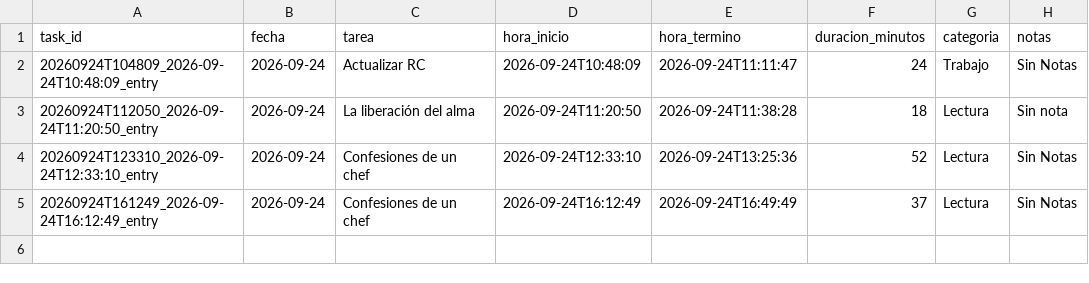
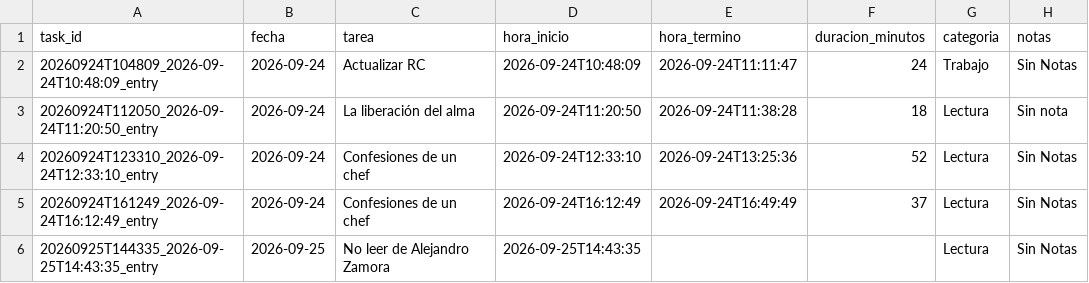
Before and after one commit to franciscolodi/task, a CSV file: data/tasks.csv, drawn as a sheet; the diff names each change by its address in the sheet, - before the commit and + after, or states it on an @@ line.

```diff
--- a/data/tasks.csv
+++ b/data/tasks.csv
+row 6: 20260925T144335_2026-09-25T14:43:35_entry | 2026-09-25 | No leer de Alejandro Zamora | 2026-09-25T14:43:35 |  |  | Lectura | Sin Notas
```
